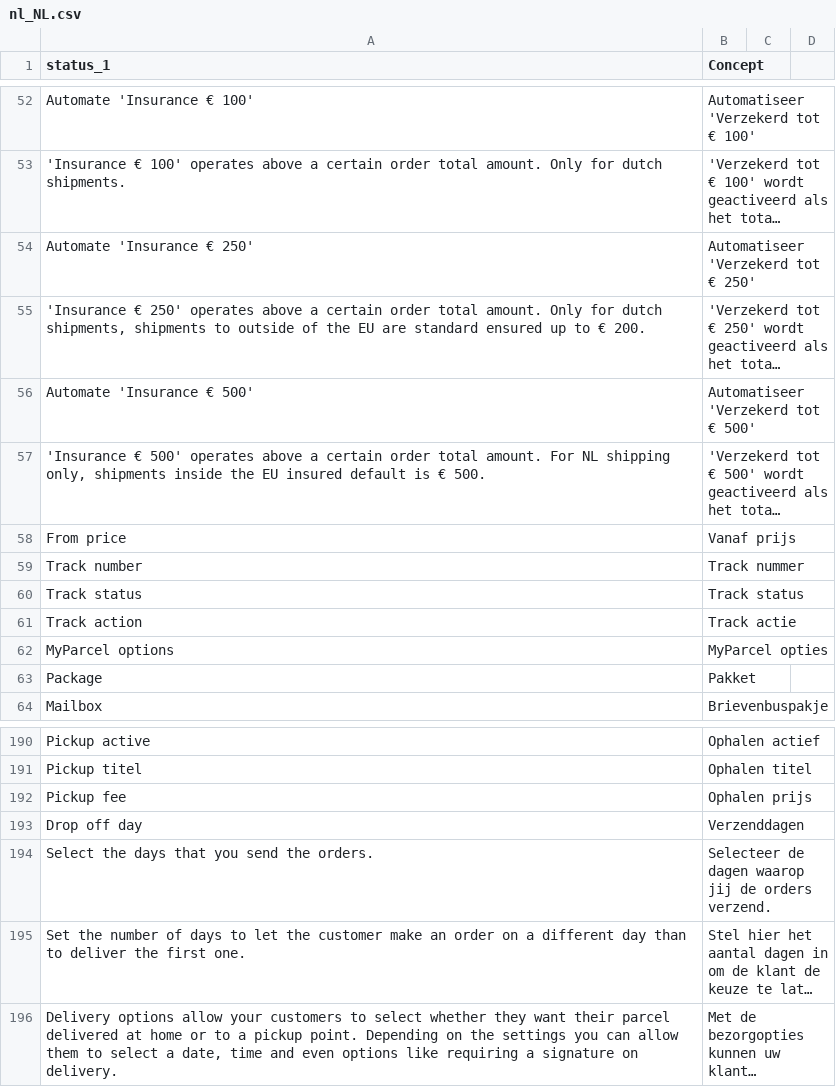
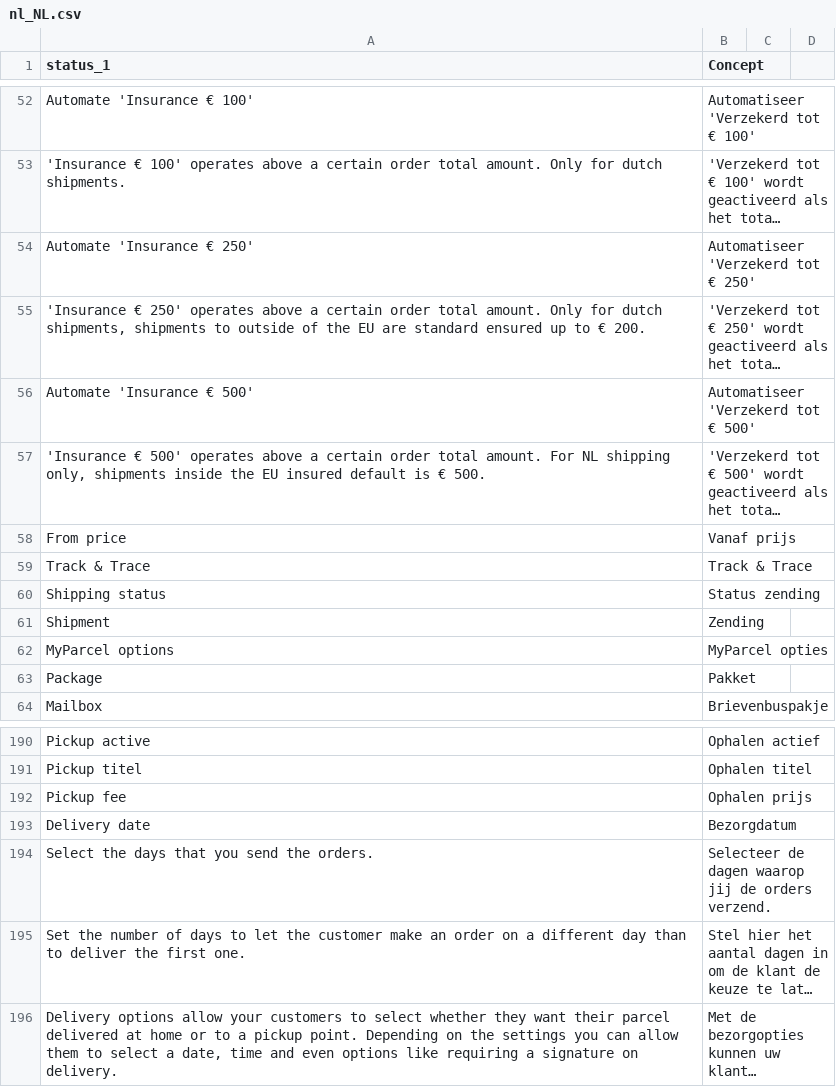
Before and after one commit to myparcelnl/magento, a CSV file: i18n/nl_NL.csv, drawn as a sheet; only a part is shown, gaps mark what is left out; long unchanged cells end in ….

Commit message:
improve column translations and make the code a little bit nicer

```diff
--- a/i18n/nl_NL.csv
+++ b/i18n/nl_NL.csv
@@ -58,5 +58,5 @@ Automate 'Insurance € 500',Automatiseer 'Verzekerd tot € 500'
 From price,Vanaf prijs
-Track number,Track nummer
-Track status,Track status
-Track action,Track actie
+Track & Trace,Track & Trace
+Shipping status,Status zending
+Shipment,Zending
 MyParcel options,MyParcel opties
@@ -192,3 +192,3 @@ Pickup titel,Ophalen titel
 Pickup fee,Ophalen prijs
-Drop off day,Verzenddagen
+Delivery date,Bezorgdatum
 Select the days that you send the orders.,Selecteer de dagen waarop jij de orders verzend.
```
Also changed, not shown: 8 other files.
